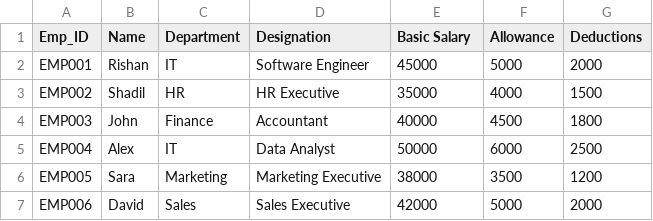
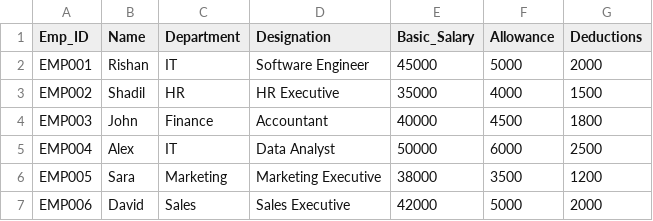
Before and after one commit to rishan000rishu-sketch/Python_Projects, a CSV file: Employee_Payroll_System/employees.csv, drawn as a sheet; only a part is shown.

```diff
--- a/Employee_Payroll_System/employees.csv
+++ b/Employee_Payroll_System/employees.csv
@@ -1,2 +1,2 @@
-Emp_ID,Name,Department,Designation,Basic Salary,Allowance,Deductions
+Emp_ID,Name,Department,Designation,Basic_Salary,Allowance,Deductions
 EMP001,Rishan,IT,Software Engineer,45000,5000,2000
```
Also changed, not shown: 2 other files.
